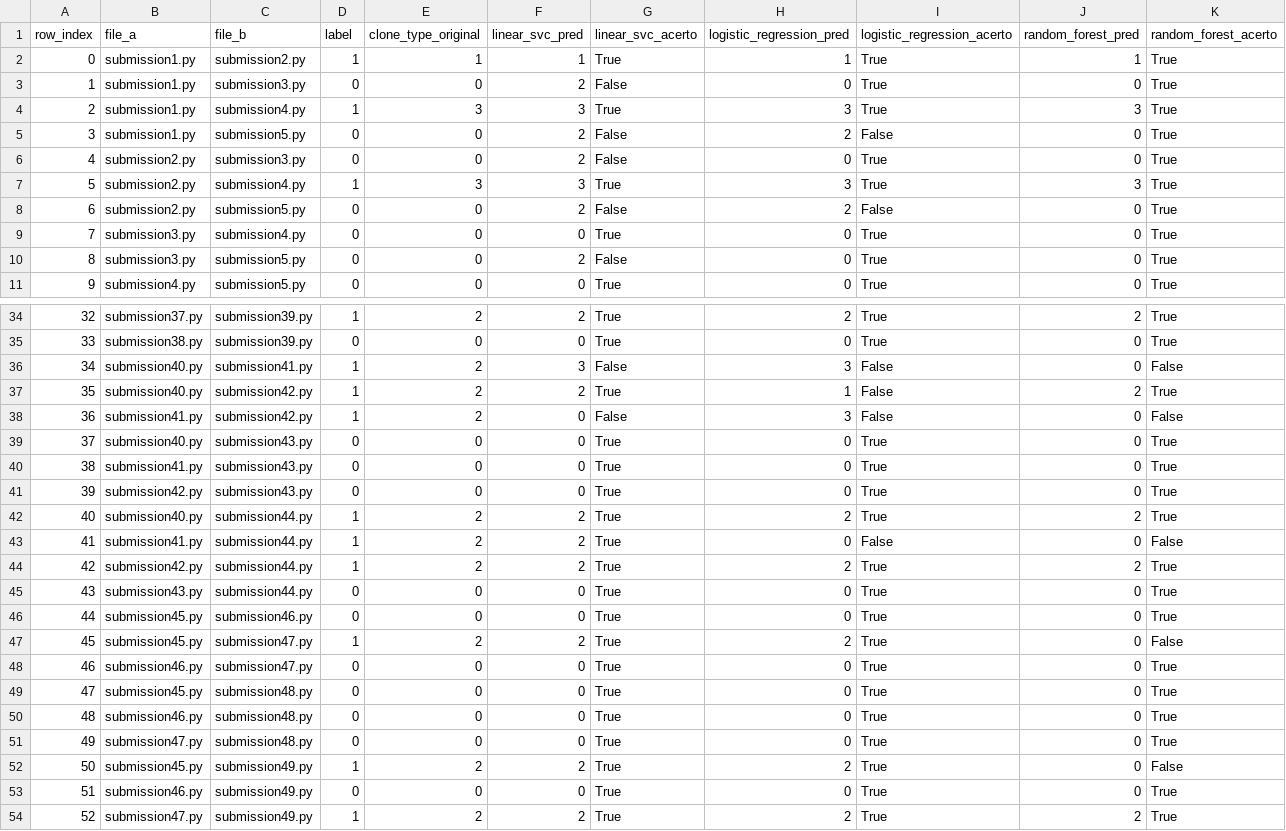
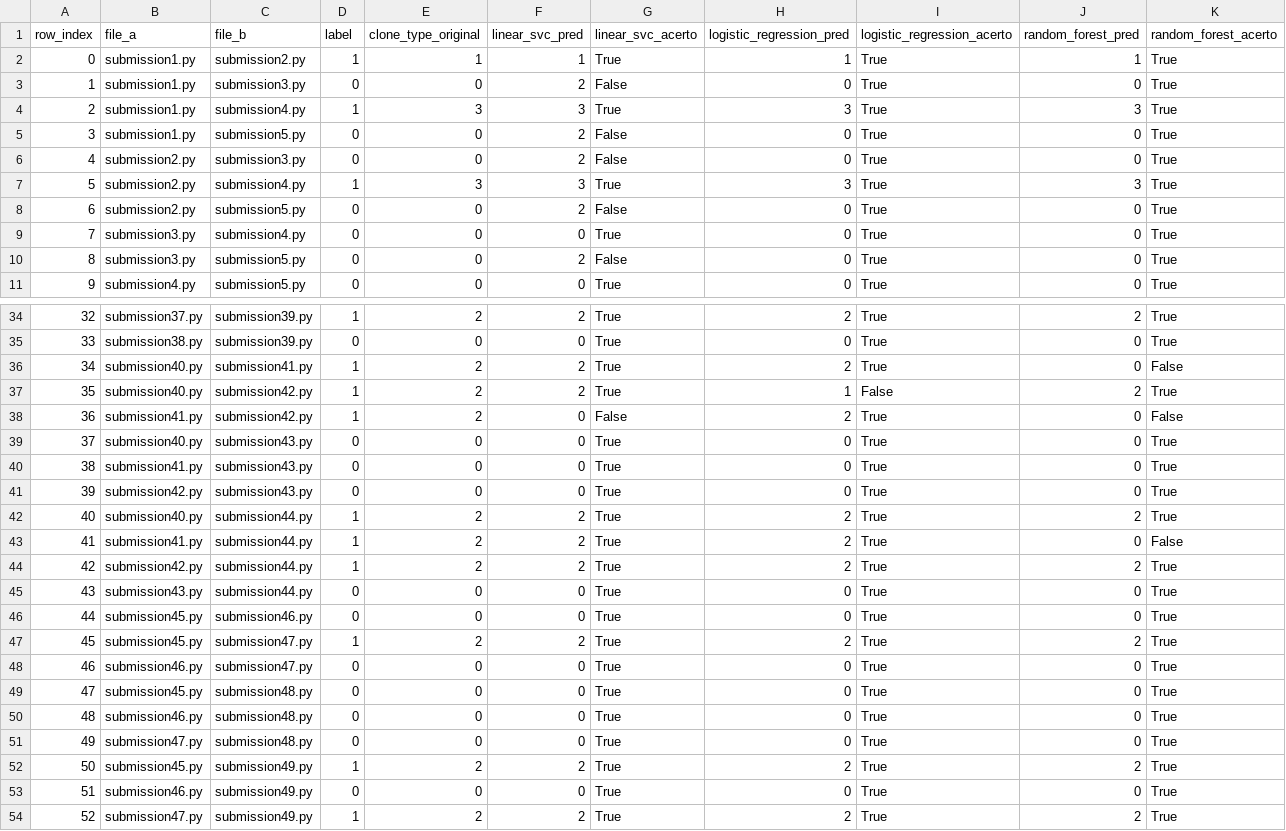
Before and after one commit to Javierch1405/python-plagiarism-detector, a CSV file: model_outputs_clone0/predicciones_por_par_cv.csv, drawn as a sheet; only a part is shown, gaps mark what is left out; the diff covers the shown part only.

```diff
--- a/model_outputs_clone0/predicciones_por_par_cv.csv
+++ b/model_outputs_clone0/predicciones_por_par_cv.csv
@@ -4,6 +4,6 @@
 2,submission1.py,submission4.py,1,3,3,True,3,True,3,True
-3,submission1.py,submission5.py,0,0,2,False,2,False,0,True
+3,submission1.py,submission5.py,0,0,2,False,0,True,0,True
 4,submission2.py,submission3.py,0,0,2,False,0,True,0,True
 5,submission2.py,submission4.py,1,3,3,True,3,True,3,True
-6,submission2.py,submission5.py,0,0,2,False,2,False,0,True
+6,submission2.py,submission5.py,0,0,2,False,0,True,0,True
 7,submission3.py,submission4.py,0,0,0,True,0,True,0,True
@@ -35,5 +35,5 @@
 33,submission38.py,submission39.py,0,0,0,True,0,True,0,True
-34,submission40.py,submission41.py,1,2,3,False,3,False,0,False
+34,submission40.py,submission41.py,1,2,2,True,2,True,0,False
 35,submission40.py,submission42.py,1,2,2,True,1,False,2,True
-36,submission41.py,submission42.py,1,2,0,False,3,False,0,False
+36,submission41.py,submission42.py,1,2,0,False,2,True,0,False
 37,submission40.py,submission43.py,0,0,0,True,0,True,0,True
@@ -42,3 +42,3 @@
 40,submission40.py,submission44.py,1,2,2,True,2,True,2,True
-41,submission41.py,submission44.py,1,2,2,True,0,False,0,False
+41,submission41.py,submission44.py,1,2,2,True,2,True,0,False
 42,submission42.py,submission44.py,1,2,2,True,2,True,2,True
@@ -46,3 +46,3 @@
 44,submission45.py,submission46.py,0,0,0,True,0,True,0,True
-45,submission45.py,submission47.py,1,2,2,True,2,True,0,False
+45,submission45.py,submission47.py,1,2,2,True,2,True,2,True
 46,submission46.py,submission47.py,0,0,0,True,0,True,0,True
@@ -51,3 +51,3 @@
 49,submission47.py,submission48.py,0,0,0,True,0,True,0,True
-50,submission45.py,submission49.py,1,2,2,True,2,True,0,False
+50,submission45.py,submission49.py,1,2,2,True,2,True,2,True
 51,submission46.py,submission49.py,0,0,0,True,0,True,0,True
```
Also changed, not shown: 73 edited cells elsewhere in this file, model_outputs_clone0/linear_svc_feature_importance_by_class.csv, model_outputs_clone0/linear_svc_top_features_by_class.csv, 14 other files.
